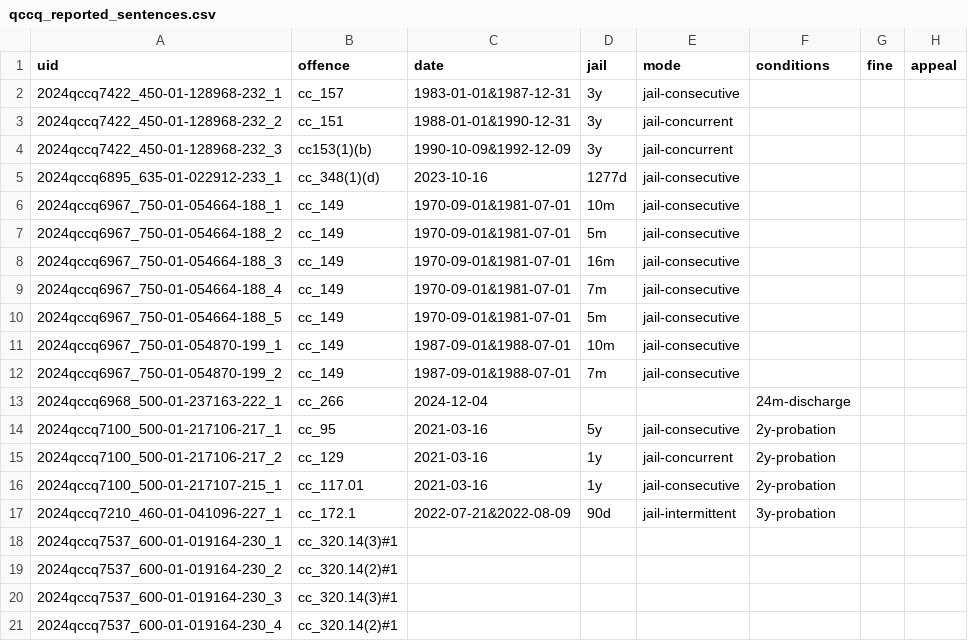
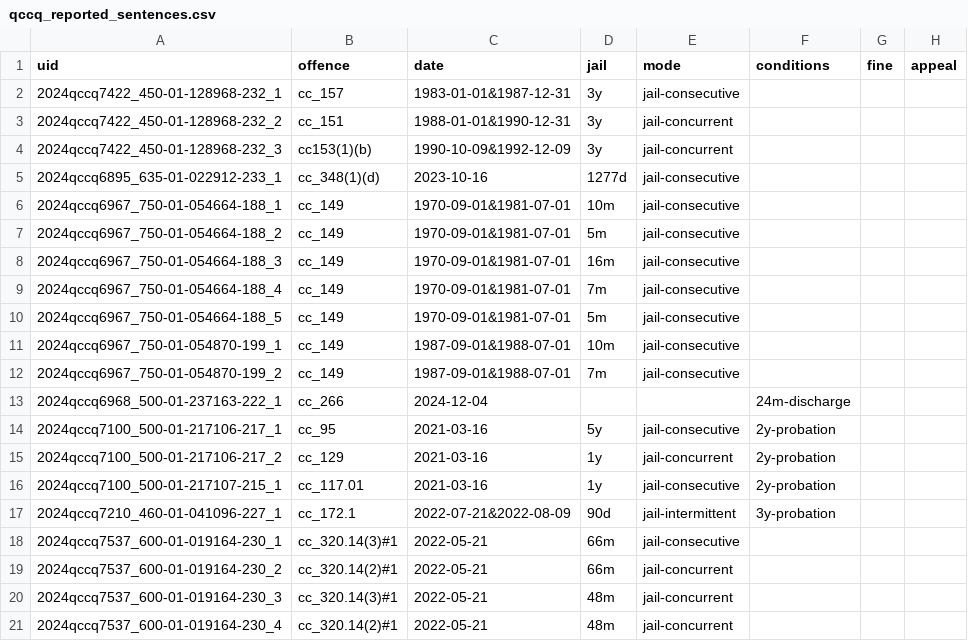
Before and after one commit to 646e62/criminal-code-tools, a CSV file: src/criminal-code-offence-parser/data/sentencing-data/qccq_reported_sentences.csv, drawn as a sheet.

Commit message:
Added new QCCQ case

```diff
--- a/src/criminal-code-offence-parser/data/sentencing-data/qccq_reported_sentences.csv
+++ b/src/criminal-code-offence-parser/data/sentencing-data/qccq_reported_sentences.csv
@@ -17,5 +17,5 @@ uid,offence,date,jail,mode,conditions,fine,appeal
 2024qccq7210_460-01-041096-227_1,cc_172.1,2022-07-21&2022-08-09,90d,jail-intermittent,3y-probation,,
-2024qccq7537_600-01-019164-230_1,cc_320.14(3)#1,
-2024qccq7537_600-01-019164-230_2,cc_320.14(2)#1,
-2024qccq7537_600-01-019164-230_3,cc_320.14(3)#1,
-2024qccq7537_600-01-019164-230_4,cc_320.14(2)#1,
+2024qccq7537_600-01-019164-230_1,cc_320.14(3)#1,2022-05-21,66m,jail-consecutive,,,
+2024qccq7537_600-01-019164-230_2,cc_320.14(2)#1,2022-05-21,66m,jail-concurrent,,,
+2024qccq7537_600-01-019164-230_3,cc_320.14(3)#1,2022-05-21,48m,jail-concurrent,,,
+2024qccq7537_600-01-019164-230_4,cc_320.14(2)#1,2022-05-21,48m,jail-concurrent,,,
```
